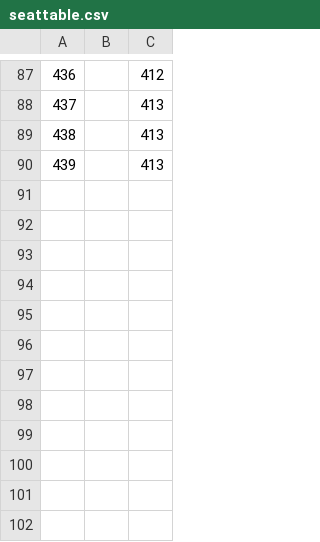
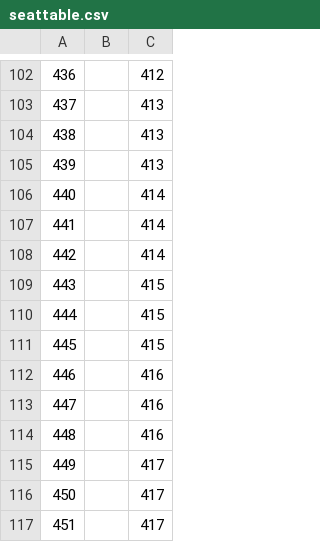
Before and after one commit to DurianFarmer/my_test_sorting_hat, a CSV file: seattable.csv, drawn as a sheet; only a part is shown, gaps mark what is left out; the diff covers the shown part only; the diff names each change by its address in the sheet, - before the commit and + after, or states it on an @@ line.

```diff
--- a/seattable.csv
+++ b/seattable.csv
+row 106: 440 |  | 414
+row 107: 441 |  | 414
+row 108: 442 |  | 414
+row 109: 443 |  | 415
+row 110: 444 |  | 415
+row 111: 445 |  | 415
+row 112: 446 |  | 416
+row 113: 447 |  | 416
+row 114: 448 |  | 416
+row 115: 449 |  | 417
+row 116: 450 |  | 417
+row 117: 451 |  | 417
```
Also changed, not shown: 15 added rows elsewhere in this file, clustertable.csv, 1 other file.
